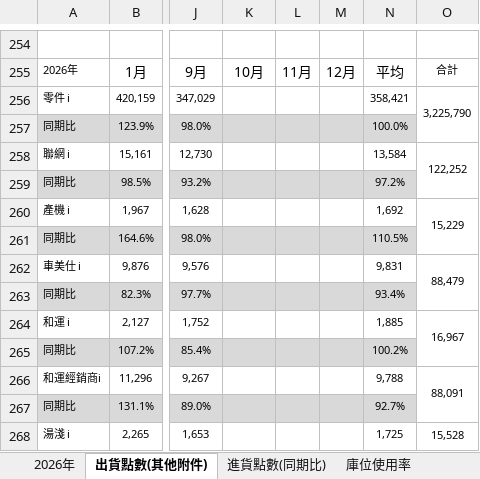
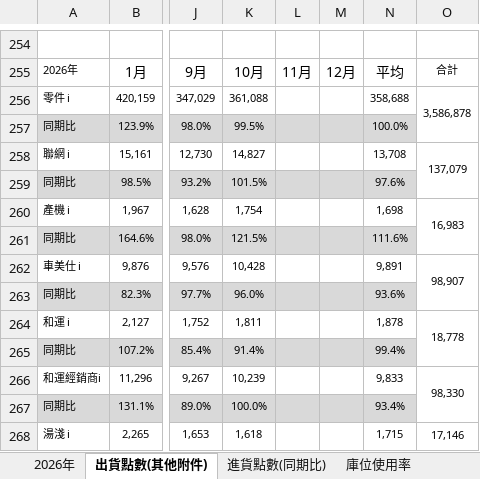
Before and after one commit to iron6222/parts-dashboard, an Excel workbook: raw/yangmei/2026楊配室月報.xlsx, sheet 出貨點數(其他附件), drawn as a sheet; only a part is shown, gaps mark what is left out; values as stored, in another font and other column widths than the file's, no borders; the diff covers the shown part only; the diff names each change by its address in the sheet, - before the commit and + after, or states it on an @@ line.

```diff
--- a/raw/yangmei/2026楊配室月報.xlsx (sheet 出貨點數(其他附件))
+++ b/raw/yangmei/2026楊配室月報.xlsx (sheet 出貨點數(其他附件))
-K256: (empty)
+K256: 361,088
-N256: 358,421
+N256: 358,688
-O256: 3,225,790
+O256: 3,586,878
-K257: (empty)
+K257: 99.5%
-K258: (empty)
+K258: 14,827
-N258: 13,584
+N258: 13,708
-O258: 122,252
+O258: 137,079
-K259: (empty)
+K259: 101.5%
-N259: 97.2%
+N259: 97.6%
-K260: (empty)
+K260: 1,754
-N260: 1,692
+N260: 1,698
-O260: 15,229
+O260: 16,983
-K261: (empty)
+K261: 121.5%
-N261: 110.5%
+N261: 111.6%
-K262: (empty)
+K262: 10,428
-N262: 9,831
+N262: 9,891
-O262: 88,479
+O262: 98,907
-K263: (empty)
+K263: 96.0%
-N263: 93.4%
+N263: 93.6%
-K264: (empty)
+K264: 1,811
-N264: 1,885
+N264: 1,878
-O264: 16,967
+O264: 18,778
-K265: (empty)
+K265: 91.4%
-N265: 100.2%
+N265: 99.4%
-K266: (empty)
+K266: 10,239
-N266: 9,788
+N266: 9,833
-O266: 88,091
+O266: 98,330
-K267: (empty)
+K267: 100.0%
-N267: 92.7%
+N267: 93.4%
-K268: (empty)
+K268: 1,618
-N268: 1,725
+N268: 1,715
-O268: 15,528
+O268: 17,146
```
Also changed, not shown: 57 edited cells elsewhere in this sheet, sheet 庫位使用率 (202608變更), sheet 2026年, sheet 加班時數, sheet 包材回收(同期比), sheet 進貨點數(同期比).
